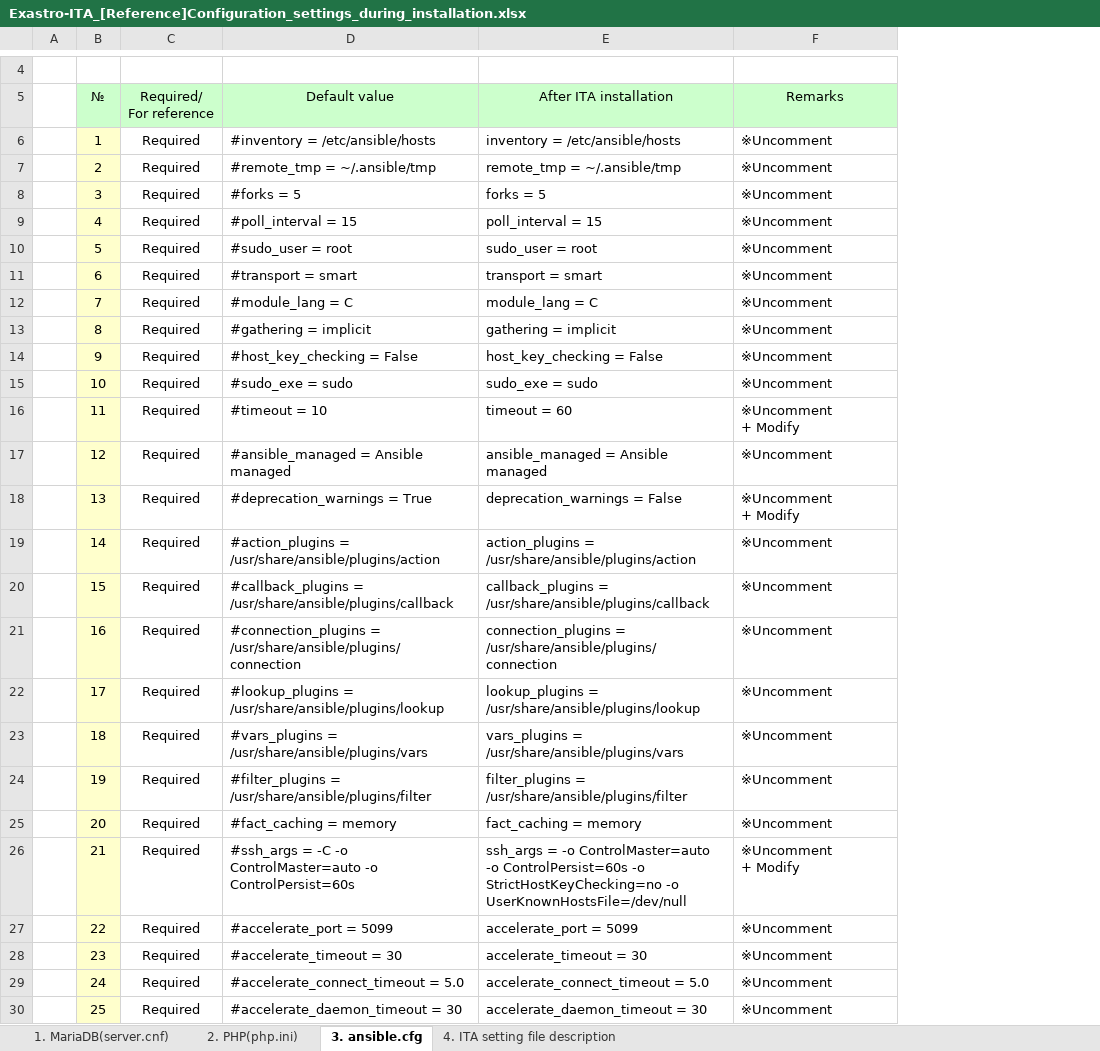
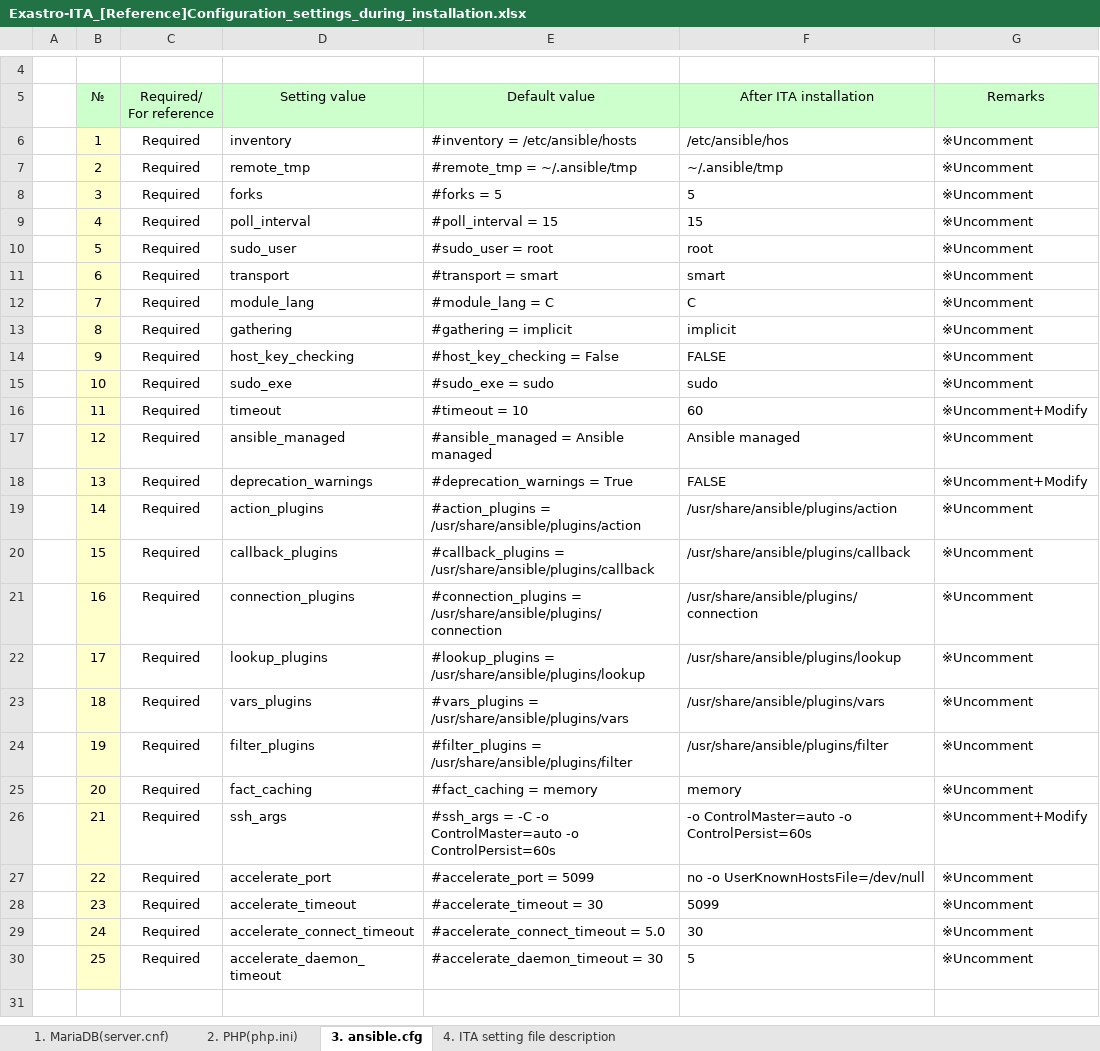
Before and after one commit to exastro-suite/it-automation-docs, an Excel workbook: asset/Documents/Exastro-ITA_[Reference]Configuration_settings_during_installation.xlsx, sheet 3. ansible.cfg, drawn as a sheet; only a part is shown, gaps mark what is left out; values as stored, in another font and other column widths than the file's, no borders; addresses are those after the commit; ↵ is a line break in a cell; the diff names each change by its address in the sheet, - before the commit and + after, or states it on an @@ line.

```diff
--- a/asset/Documents/Exastro-ITA_[Reference]Configuration_settings_during_installation.xlsx (sheet 3. ansible.cfg)
+++ b/asset/Documents/Exastro-ITA_[Reference]Configuration_settings_during_installation.xlsx (sheet 3. ansible.cfg)
+column D (Setting value), rows 6-30: inventory | remote_tmp | forks | poll_interval | sudo_user | transport | module_lang | gathering | host_key_checking | sudo_exe | timeout | ansible_managed | deprecation_warnings | action_plugins | callback_plugins | connection_plugins | lookup_plugins | vars_plugins | filter_plugins | fact_caching | ssh_args | accelerate_port | accelerate_timeout | accelerate_connect_timeout | accelerate_daemon_timeout
-F6 (After ITA installation): inventory = /etc/ansible/hosts
+F6 (After ITA installation): /etc/ansible/hos
-F7 (After ITA installation): remote_tmp = ~/.ansible/tmp
+F7 (After ITA installation): ~/.ansible/tmp
-F8 (After ITA installation): forks = 5
+F8 (After ITA installation): 5
-F9 (After ITA installation): poll_interval = 15
+F9 (After ITA installation): 15
-F10 (After ITA installation): sudo_user = root
+F10 (After ITA installation): root
-F11 (After ITA installation): transport = smart
+F11 (After ITA installation): smart
-F12 (After ITA installation): module_lang = C
+F12 (After ITA installation): C
-F13 (After ITA installation): gathering = implicit
+F13 (After ITA installation): implicit
-F14 (After ITA installation): host_key_checking = False
+F14 (After ITA installation): FALSE
-F15 (After ITA installation): sudo_exe = sudo
+F15 (After ITA installation): sudo
-F16 (After ITA installation): timeout = 60
+F16 (After ITA installation): 60
-G16 (Remarks): ※Uncomment ↵ + Modify
+G16 (Remarks): ※Uncomment+Modify
-F17 (After ITA installation): ansible_managed = Ansible managed
+F17 (After ITA installation): Ansible managed
-F18 (After ITA installation): deprecation_warnings = False
+F18 (After ITA installation): FALSE
-G18 (Remarks): ※Uncomment ↵ + Modify
+G18 (Remarks): ※Uncomment+Modify
-F19 (After ITA installation): action_plugins = /usr/share/ansible/plugins/action
+F19 (After ITA installation): /usr/share/ansible/plugins/action
-F20 (After ITA installation): callback_plugins = /usr/share/ansible/plugins/callback
+F20 (After ITA installation): /usr/share/ansible/plugins/callback
-F21 (After ITA installation): connection_plugins = /usr/share/ansible/plugins/connection
+F21 (After ITA installation): /usr/share/ansible/plugins/connection
-F22 (After ITA installation): lookup_plugins = /usr/share/ansible/plugins/lookup
+F22 (After ITA installation): /usr/share/ansible/plugins/lookup
-F23 (After ITA installation): vars_plugins = /usr/share/ansible/plugins/vars
+F23 (After ITA installation): /usr/share/ansible/plugins/vars
-F24 (After ITA installation): filter_plugins = /usr/share/ansible/plugins/filter
+F24 (After ITA installation): /usr/share/ansible/plugins/filter
-F25 (After ITA installation): fact_caching = memory
+F25 (After ITA installation): memory
-F26 (After ITA installation): ssh_args = -o ControlMaster=auto -o ControlPersist=60s -o StrictHostKeyChecking=no -o UserKnownHostsFile=/dev/null
+F26 (After ITA installation): -o ControlMaster=auto -o ControlPersist=60s
-G26 (Remarks): ※Uncomment ↵ + Modify
+G26 (Remarks): ※Uncomment+Modify
-F27 (After ITA installation): accelerate_port = 5099
+F27 (After ITA installation): no -o UserKnownHostsFile=/dev/null
-F28 (After ITA installation): accelerate_timeout = 30
+F28 (After ITA installation): 5099
-F29 (After ITA installation): accelerate_connect_timeout = 5.0
+F29 (After ITA installation): 30
-F30 (After ITA installation): accelerate_daemon_timeout = 30
+F30 (After ITA installation): 5
```
Also changed, not shown: sheet 2. PHP(php.ini), sheet 1. MariaDB(server.cnf).
